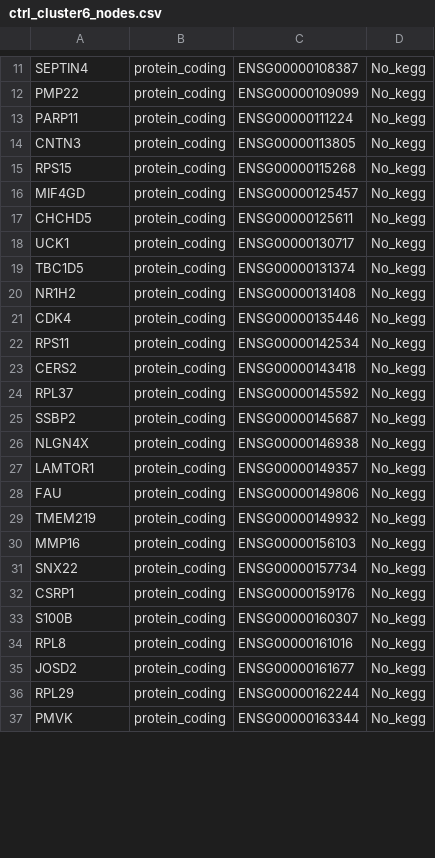
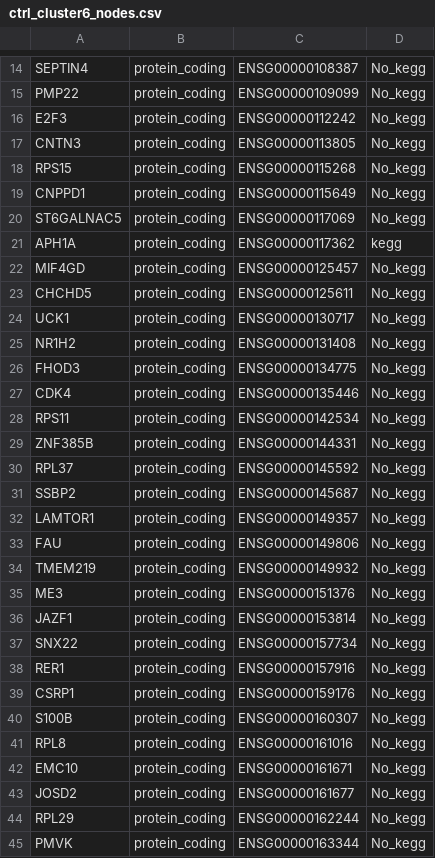
Before and after one commit to Tima-Ze/AD_network, a CSV file: Results/clusters/ctrl_cluster6_nodes.csv, drawn as a sheet; only a part is shown, gaps mark what is left out; the diff covers the shown part only.

```diff
--- a/Results/clusters/ctrl_cluster6_nodes.csv
+++ b/Results/clusters/ctrl_cluster6_nodes.csv
@@ -12,5 +15,8 @@
 "PMP22","protein_coding","ENSG00000109099","No_kegg"
-"PARP11","protein_coding","ENSG00000111224","No_kegg"
+"E2F3","protein_coding","ENSG00000112242","No_kegg"
 "CNTN3","protein_coding","ENSG00000113805","No_kegg"
 "RPS15","protein_coding","ENSG00000115268","No_kegg"
+"CNPPD1","protein_coding","ENSG00000115649","No_kegg"
+"ST6GALNAC5","protein_coding","ENSG00000117069","No_kegg"
+"APH1A","protein_coding","ENSG00000117362","kegg"
 "MIF4GD","protein_coding","ENSG00000125457","No_kegg"
@@ -18,10 +24,9 @@
 "UCK1","protein_coding","ENSG00000130717","No_kegg"
-"TBC1D5","protein_coding","ENSG00000131374","No_kegg"
 "NR1H2","protein_coding","ENSG00000131408","No_kegg"
+"FHOD3","protein_coding","ENSG00000134775","No_kegg"
 "CDK4","protein_coding","ENSG00000135446","No_kegg"
 "RPS11","protein_coding","ENSG00000142534","No_kegg"
-"CERS2","protein_coding","ENSG00000143418","No_kegg"
+"ZNF385B","protein_coding","ENSG00000144331","No_kegg"
 "RPL37","protein_coding","ENSG00000145592","No_kegg"
 "SSBP2","protein_coding","ENSG00000145687","No_kegg"
-"NLGN4X","protein_coding","ENSG00000146938","No_kegg"
 "LAMTOR1","protein_coding","ENSG00000149357","No_kegg"
@@ -29,4 +34,6 @@
 "TMEM219","protein_coding","ENSG00000149932","No_kegg"
-"MMP16","protein_coding","ENSG00000156103","No_kegg"
+"ME3","protein_coding","ENSG00000151376","No_kegg"
+"JAZF1","protein_coding","ENSG00000153814","No_kegg"
 "SNX22","protein_coding","ENSG00000157734","No_kegg"
+"RER1","protein_coding","ENSG00000157916","No_kegg"
 "CSRP1","protein_coding","ENSG00000159176","No_kegg"
@@ -34,2 +41,3 @@
 "RPL8","protein_coding","ENSG00000161016","No_kegg"
+"EMC10","protein_coding","ENSG00000161671","No_kegg"
 "JOSD2","protein_coding","ENSG00000161677","No_kegg"
```
Also changed, not shown: 9 added rows, 7 removed rows and 2 edited cells elsewhere in this file, Results/clusters/AD_cluster2_nodes.csv, Results/clusters/ctrl_cluster2_nodes.csv, 41 other files.
